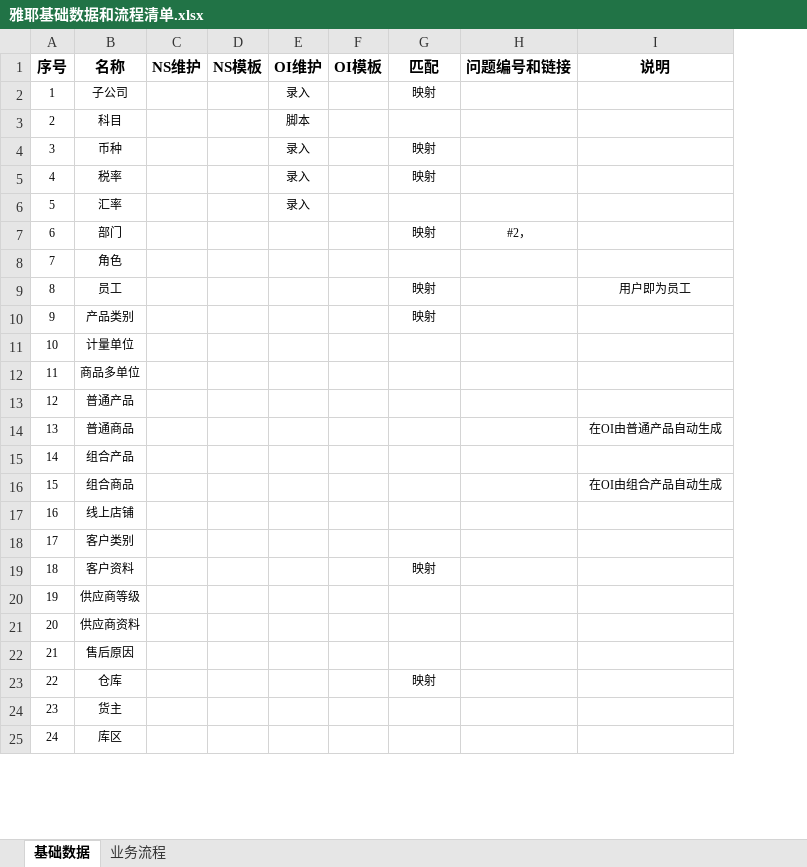
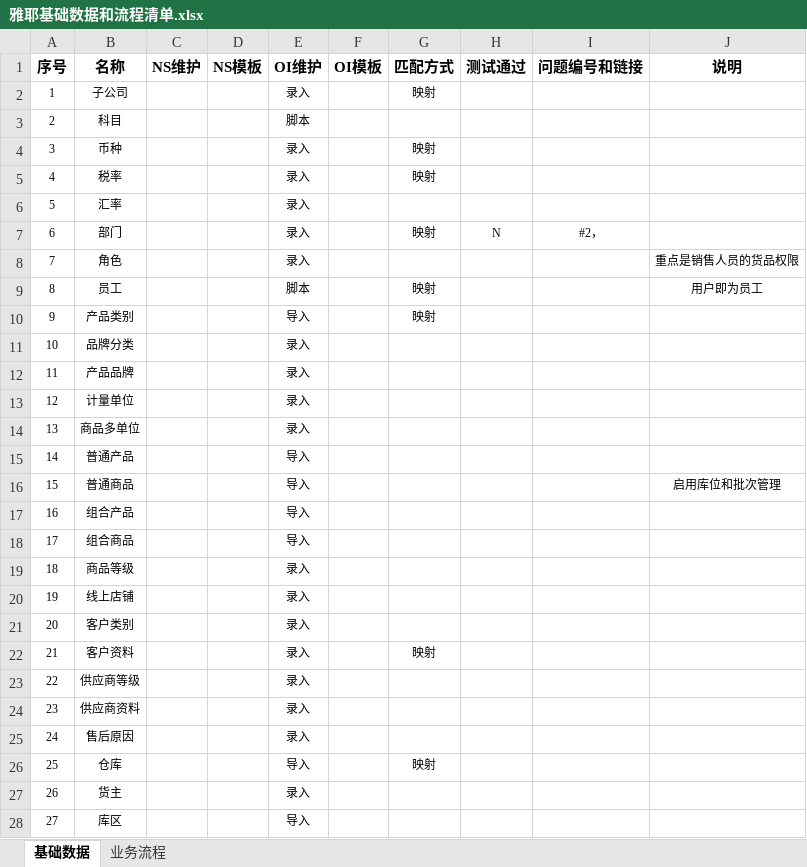
Before and after one commit to Darren19/Darren.Xu, an Excel workbook: 06. 系统配置/雅耶基础数据和流程清单.xlsx, sheet 基础数据, drawn as a sheet; only a part is shown; values as stored, in another font and other column widths than the file's, no borders; conditional formats not drawn; addresses are those after the commit; the diff covers the shown part only; the diff names each change by its address in the sheet, - before the commit and + after, or states it on an @@ line.

```diff
--- a/06. 系统配置/雅耶基础数据和流程清单.xlsx (sheet 基础数据)
+++ b/06. 系统配置/雅耶基础数据和流程清单.xlsx (sheet 基础数据)
+column H (测试通过), row 7: N
-G1: 匹配
+G1: 匹配方式
-E7:E8 (OI维护): (empty)
+E7:E8 (OI维护): 录入
-J8 (说明): (empty)
+J8 (说明): 重点是销售人员的货品权限
-E9 (OI维护): (empty)
+E9 (OI维护): 脚本
-E10 (OI维护): (empty)
+E10 (OI维护): 导入
+row 11: 10 | 品牌分类 |  |  | 录入
+row 12: 11 | 产品品牌 |  |  | 录入
@@ column A (序号) renumbered from row 13 down @@
-E13:E14 (OI维护): (empty)
+E13:E14 (OI维护): 录入
-E15:E18 (OI维护): (empty)
+E15:E18 (OI维护): 导入
-J16 (说明): 在OI由普通产品自动生成
+J16 (说明): 启用库位和批次管理
-J18 (说明): 在OI由组合产品自动生成
+J18 (说明): (empty)
+row 19: 18 | 商品等级 |  |  | 录入
-E20:E25 (OI维护): (empty)
+E20:E25 (OI维护): 录入
-E26 (OI维护): (empty)
+E26 (OI维护): 导入
-E27 (OI维护): (empty)
+E27 (OI维护): 录入
-E28 (OI维护): (empty)
+E28 (OI维护): 导入
```
Also changed, not shown: 2 edited cells elsewhere in this sheet, 3 other files.
